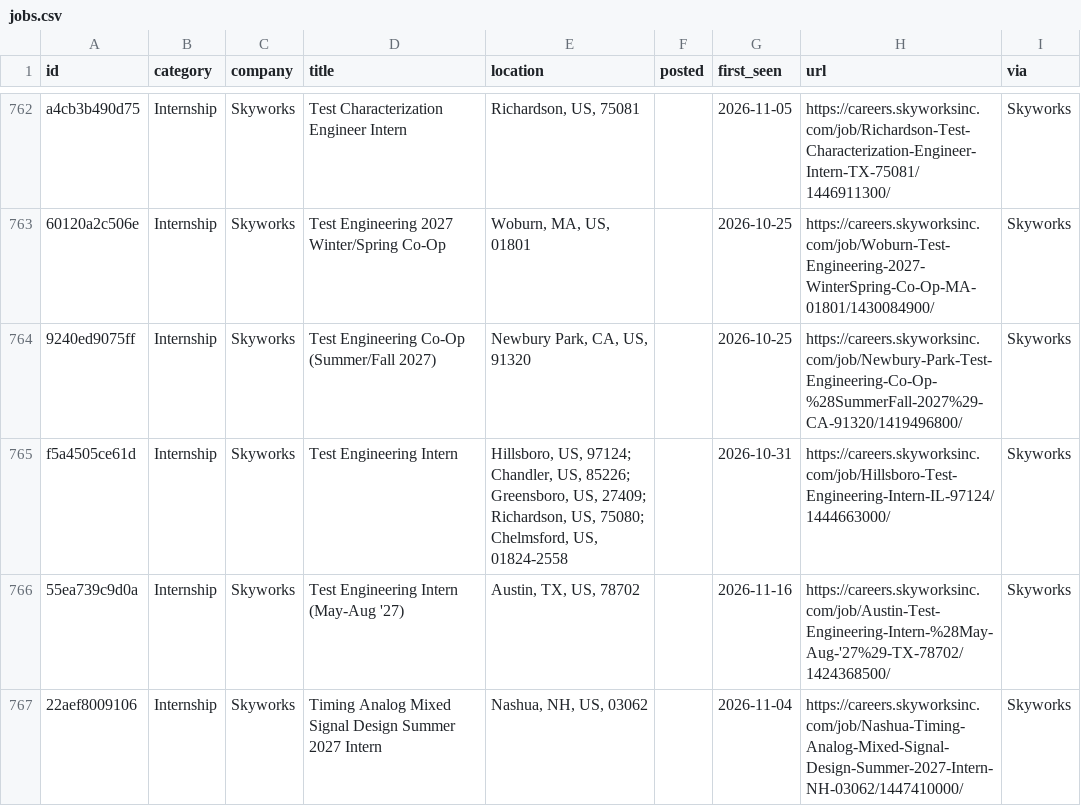
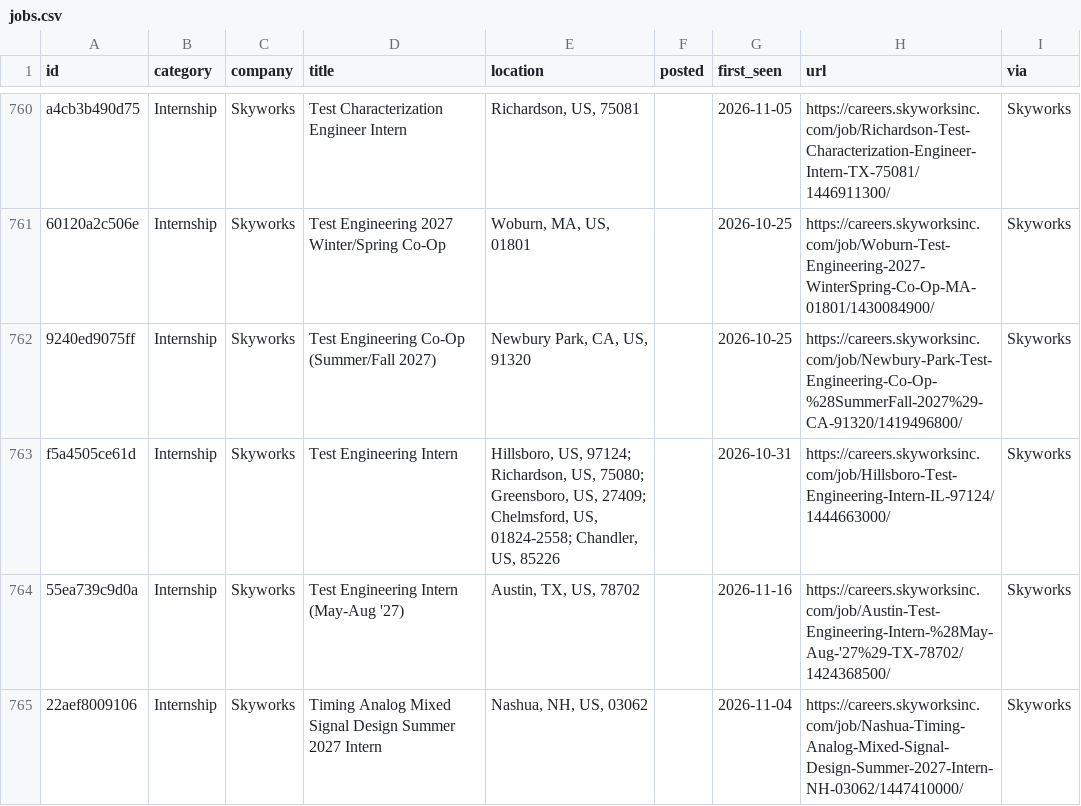
Before and after one commit to rcyaon/college-semiconductor-jobs, a CSV file: data/jobs.csv, drawn as a sheet; only a part is shown, gaps mark what is left out; the diff covers the shown part only.

```diff
--- a/data/jobs.csv
+++ b/data/jobs.csv
@@ -764,3 +762,3 @@ a4cb3b490d75,Internship,Skyworks,Test Characterization Engineer Intern,"Richards
 9240ed9075ff,Internship,Skyworks,Test Engineering Co-Op (Summer/Fall 2027),"Newbury Park, CA, US, 91320",,2026-10-25,https://careers.skyworksinc.com/job/Newbury-Park-Test-Engineering-Co-Op-%28SummerFall-2027%29-CA-91320/1419496800/,Skyworks
-f5a4505ce61d,Internship,Skyworks,Test Engineering Intern,"Hillsboro, US, 97124; Chandler, US, 85226; Greensboro, US, 27409; Richardson, US, 75080; Chelmsford, US, 01824-2558",,2026-10-31,https://careers.skyworksinc.com/job/Hillsboro-Test-Engineering-Intern-IL-97124/1444663000/,Skyworks
+f5a4505ce61d,Internship,Skyworks,Test Engineering Intern,"Hillsboro, US, 97124; Richardson, US, 75080; Greensboro, US, 27409; Chelmsford, US, 01824-2558; Chandler, US, 85226",,2026-10-31,https://careers.skyworksinc.com/job/Hillsboro-Test-Engineering-Intern-IL-97124/1444663000/,Skyworks
 55ea739c9d0a,Internship,Skyworks,Test Engineering Intern (May-Aug '27),"Austin, TX, US, 78702",,2026-11-16,https://careers.skyworksinc.com/job/Austin-Test-Engineering-Intern-%28May-Aug-'27%29-TX-78702/1424368500/,Skyworks
```
Also changed, not shown: 2 added rows, 3 removed rows and 41 edited cells elsewhere in this file, 3 other files.
